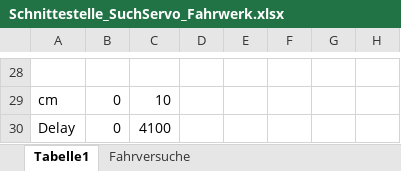
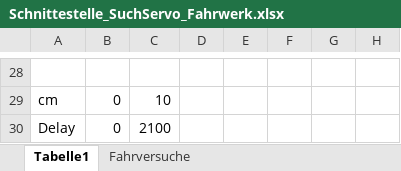
Before and after one commit to zebraline114/peco, an Excel workbook: Doku/Schnittestelle_SuchServo_Fahrwerk.xlsx, sheet Tabelle1, drawn as a sheet; only a part is shown, gaps mark what is left out; values as stored, in another font and other column widths than the file's, no borders; charts and pictures not drawn; the diff names each change by its address in the sheet, - before the commit and + after, or states it on an @@ line.

Commit message:
Fahrwerk kalibiert auf Zielumgebung

```diff
--- a/Doku/Schnittestelle_SuchServo_Fahrwerk.xlsx (sheet Tabelle1)
+++ b/Doku/Schnittestelle_SuchServo_Fahrwerk.xlsx (sheet Tabelle1)
-C30: 4100
+C30: 2100
```
Also changed, not shown: charts or pictures, 2 other files.
